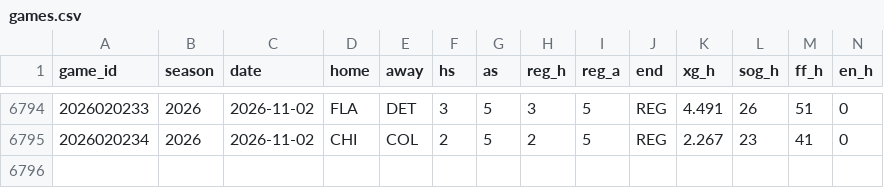
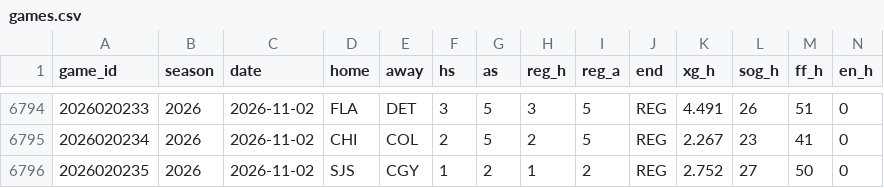
Before and after one commit to src16h/nfl-model, a CSV file: data/nhl/games.csv, drawn as a sheet; only a part is shown, gaps mark what is left out; rows hold the shown columns only; the diff names each change by its address in the sheet, - before the commit and + after, or states it on an @@ line.

```diff
--- a/data/nhl/games.csv
+++ b/data/nhl/games.csv
+row 6796: 2026020235 | 2026 | 2026-11-02 | SJS | CGY | 1 | 2 | 1 | 2 | REG | 2.752 | 27 | 50 | 0
```
Also changed, not shown: data/nhl/goalie_games.csv, 7 other files.
